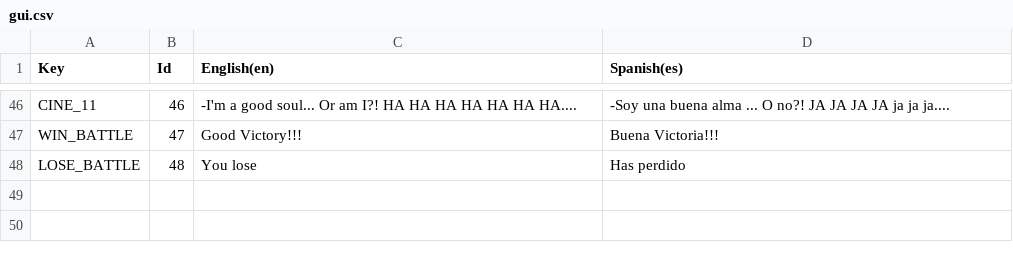
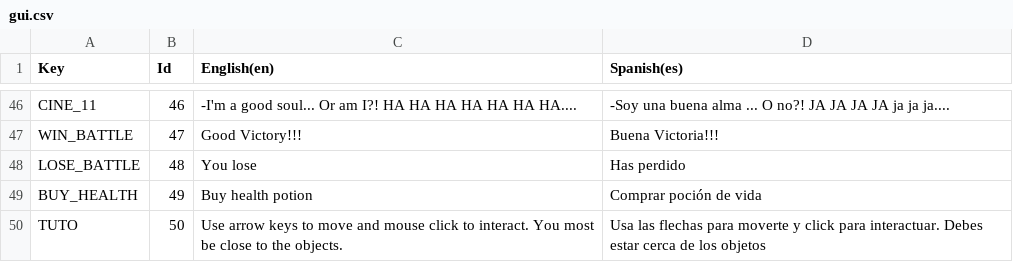
Before and after one commit to fresnohernandez99/project-x, a CSV file: Assets/Config/gui.csv, drawn as a sheet; only a part is shown, gaps mark what is left out.

```diff
--- a/Assets/Config/gui.csv
+++ b/Assets/Config/gui.csv
@@ -48 +48,3 @@ WIN_BATTLE,47,Good Victory!!!,Buena Victoria!!!
 LOSE_BATTLE,48,You lose,Has perdido
+BUY_HEALTH,49,Buy health potion,Comprar poción de vida
+TUTO,50,Use arrow keys to move and mouse click to interact. You most be close to the objects.,Usa las flechas para moverte y click para interactuar. Debes estar cerca de los objetos
```
Also changed, not shown: 28 other files.
